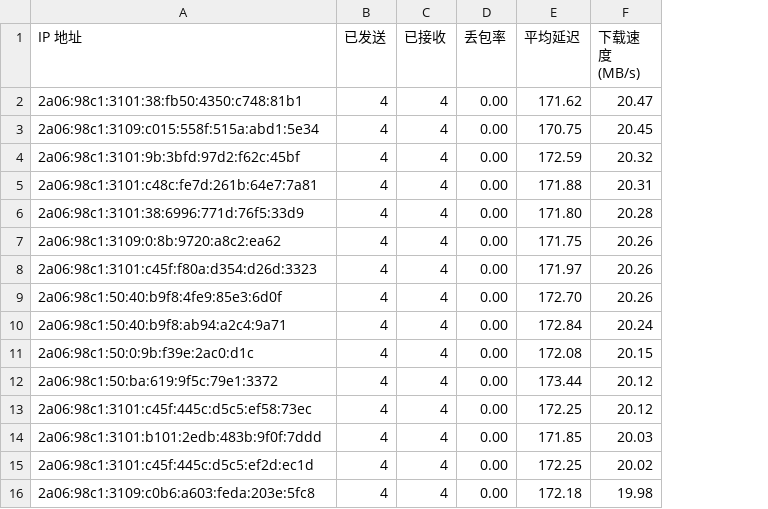
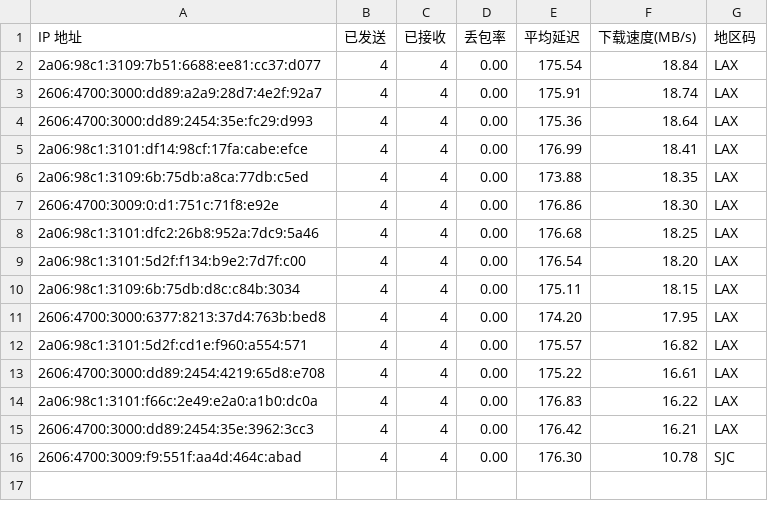
Before and after one commit to xiabaixxl/kx, a CSV file: ipv6.csv, drawn as a sheet; removed rows and columns are numbered as before the commit, all else as after; the diff names each change by its address in the sheet, - before the commit and + after, or states it on an @@ line.

Commit message:
Add files via upload

```diff
--- a/ipv6.csv
+++ b/ipv6.csv
-column F (下载速度 (MB/s)), rows 2-16: 20.47 | 20.45 | 20.32 | 20.31 | 20.28 | 20.26 | 20.26 | 20.26 | 20.24 | 20.15 | 20.12 | 20.12 | 20.03 | 20.02 | 19.98
+column F (下载速度(MB/s)), rows 2-16: 18.84 | 18.74 | 18.64 | 18.41 | 18.35 | 18.30 | 18.25 | 18.20 | 18.15 | 17.95 | 16.82 | 16.61 | 16.22 | 16.21 | 10.78
+column G (地区码), rows 2-16: LAX | LAX | LAX | LAX | LAX | LAX | LAX | LAX | LAX | LAX | LAX | LAX | LAX | LAX | SJC
-A2 (IP 地址): 2a06:98c1:3101:38:fb50:4350:c748:81b1
+A2 (IP 地址): 2a06:98c1:3109:7b51:6688:ee81:cc37:d077
-E2 (平均延迟): 171.62
+E2 (平均延迟): 175.54
-A3 (IP 地址): 2a06:98c1:3109:c015:558f:515a:abd1:5e34
+A3 (IP 地址): 2606:4700:3000:dd89:a2a9:28d7:4e2f:92a7
-E3 (平均延迟): 170.75
+E3 (平均延迟): 175.91
-A4 (IP 地址): 2a06:98c1:3101:9b:3bfd:97d2:f62c:45bf
+A4 (IP 地址): 2606:4700:3000:dd89:2454:35e:fc29:d993
-E4 (平均延迟): 172.59
+E4 (平均延迟): 175.36
-A5 (IP 地址): 2a06:98c1:3101:c48c:fe7d:261b:64e7:7a81
+A5 (IP 地址): 2a06:98c1:3101:df14:98cf:17fa:cabe:efce
-E5 (平均延迟): 171.88
+E5 (平均延迟): 176.99
-A6 (IP 地址): 2a06:98c1:3101:38:6996:771d:76f5:33d9
+A6 (IP 地址): 2a06:98c1:3109:6b:75db:a8ca:77db:c5ed
-E6 (平均延迟): 171.80
+E6 (平均延迟): 173.88
-A7 (IP 地址): 2a06:98c1:3109:0:8b:9720:a8c2:ea62
+A7 (IP 地址): 2606:4700:3009:0:d1:751c:71f8:e92e
-E7 (平均延迟): 171.75
+E7 (平均延迟): 176.86
-A8 (IP 地址): 2a06:98c1:3101:c45f:f80a:d354:d26d:3323
+A8 (IP 地址): 2a06:98c1:3101:dfc2:26b8:952a:7dc9:5a46
-E8 (平均延迟): 171.97
+E8 (平均延迟): 176.68
-A9 (IP 地址): 2a06:98c1:50:40:b9f8:4fe9:85e3:6d0f
+A9 (IP 地址): 2a06:98c1:3101:5d2f:f134:b9e2:7d7f:c00
-E9 (平均延迟): 172.70
+E9 (平均延迟): 176.54
-A10 (IP 地址): 2a06:98c1:50:40:b9f8:ab94:a2c4:9a71
+A10 (IP 地址): 2a06:98c1:3109:6b:75db:d8c:c84b:3034
-E10 (平均延迟): 172.84
+E10 (平均延迟): 175.11
-A11 (IP 地址): 2a06:98c1:50:0:9b:f39e:2ac0:d1c
+A11 (IP 地址): 2606:4700:3000:6377:8213:37d4:763b:bed8
-E11 (平均延迟): 172.08
+E11 (平均延迟): 174.20
-A12 (IP 地址): 2a06:98c1:50:ba:619:9f5c:79e1:3372
+A12 (IP 地址): 2a06:98c1:3101:5d2f:cd1e:f960:a554:571
-E12 (平均延迟): 173.44
+E12 (平均延迟): 175.57
-A13 (IP 地址): 2a06:98c1:3101:c45f:445c:d5c5:ef58:73ec
+A13 (IP 地址): 2606:4700:3000:dd89:2454:4219:65d8:e708
-E13 (平均延迟): 172.25
+E13 (平均延迟): 175.22
-A14 (IP 地址): 2a06:98c1:3101:b101:2edb:483b:9f0f:7ddd
+A14 (IP 地址): 2a06:98c1:3101:f66c:2e49:e2a0:a1b0:dc0a
-E14 (平均延迟): 171.85
+E14 (平均延迟): 176.83
-A15 (IP 地址): 2a06:98c1:3101:c45f:445c:d5c5:ef2d:ec1d
+A15 (IP 地址): 2606:4700:3000:dd89:2454:35e:3962:3cc3
-E15 (平均延迟): 172.25
+E15 (平均延迟): 176.42
-A16 (IP 地址): 2a06:98c1:3109:c0b6:a603:feda:203e:5fc8
+A16 (IP 地址): 2606:4700:3009:f9:551f:aa4d:464c:abad
-E16 (平均延迟): 172.18
+E16 (平均延迟): 176.30
```
